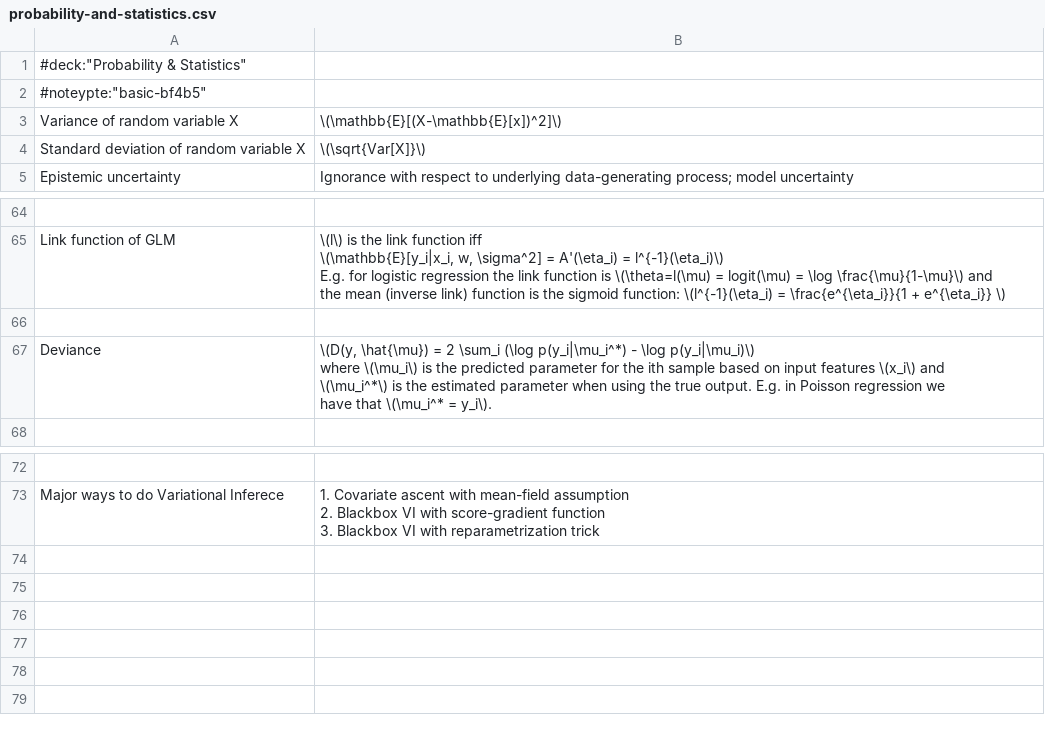
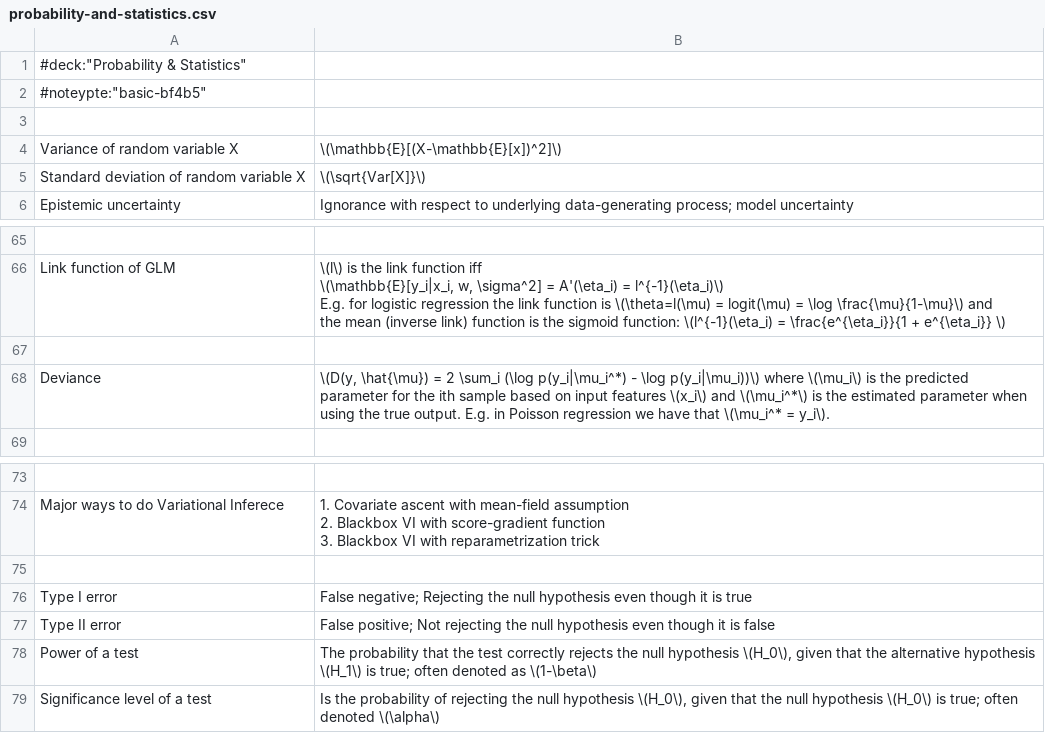
Before and after one commit to kklein/flashcards, a CSV file: probability-and-statistics.csv, drawn as a sheet; only a part is shown, gaps mark what is left out.

Commit message:
Add some basic entries on hypothesis testing.

```diff
--- a/probability-and-statistics.csv
+++ b/probability-and-statistics.csv
@@ -2,2 +2,3 @@
 #noteypte:"basic-bf4b5"
+
 Variance of random variable X,\(\mathbb{E}[(X-\mathbb{E}[x])^2]\)
@@ -93,6 +94,3 @@ the mean (inverse link) function is the sigmoid function: \(l^{-1}(\eta_i) = \fr
 
-Deviance,"\(D(y, \hat{\mu}) = 2 \sum_i (\log p(y_i|\mu_i^*) - \log p(y_i|\mu_i)\)
-where \(\mu_i\) is the predicted parameter for the ith sample based on input features \(x_i\) and
-\(\mu_i^*\) is the estimated parameter when using the true output. E.g. in Poisson regression we
-have that \(\mu_i^* = y_i\)."
+Deviance,"\(D(y, \hat{\mu}) = 2 \sum_i (\log p(y_i|\mu_i^*) - \log p(y_i|\mu_i))\) where \(\mu_i\) is the predicted parameter for the ith sample based on input features \(x_i\) and \(\mu_i^*\) is the estimated parameter when using the true output. E.g. in Poisson regression we have that \(\mu_i^* = y_i\)."
 
@@ -110 +108,6 @@ Major ways to do Variational Inferece,"1. Covariate ascent with mean-field assum
 3. Blackbox VI with reparametrization trick"
+
+Type I error,"False negative; Rejecting the null hypothesis even though it is true"
+Type II error,"False positive; Not rejecting the null hypothesis even though it is false"
+Power of a test,"The probability that the test correctly rejects the null hypothesis \(H_0\), given that the alternative hypothesis \(H_1\) is true; often denoted as \(1-\beta\)"
+Significance level of a test,"Is the probability of rejecting the null hypothesis \(H_0\), given that the null hypothesis \(H_0\) is true; often denoted \(\alpha\)"
```
